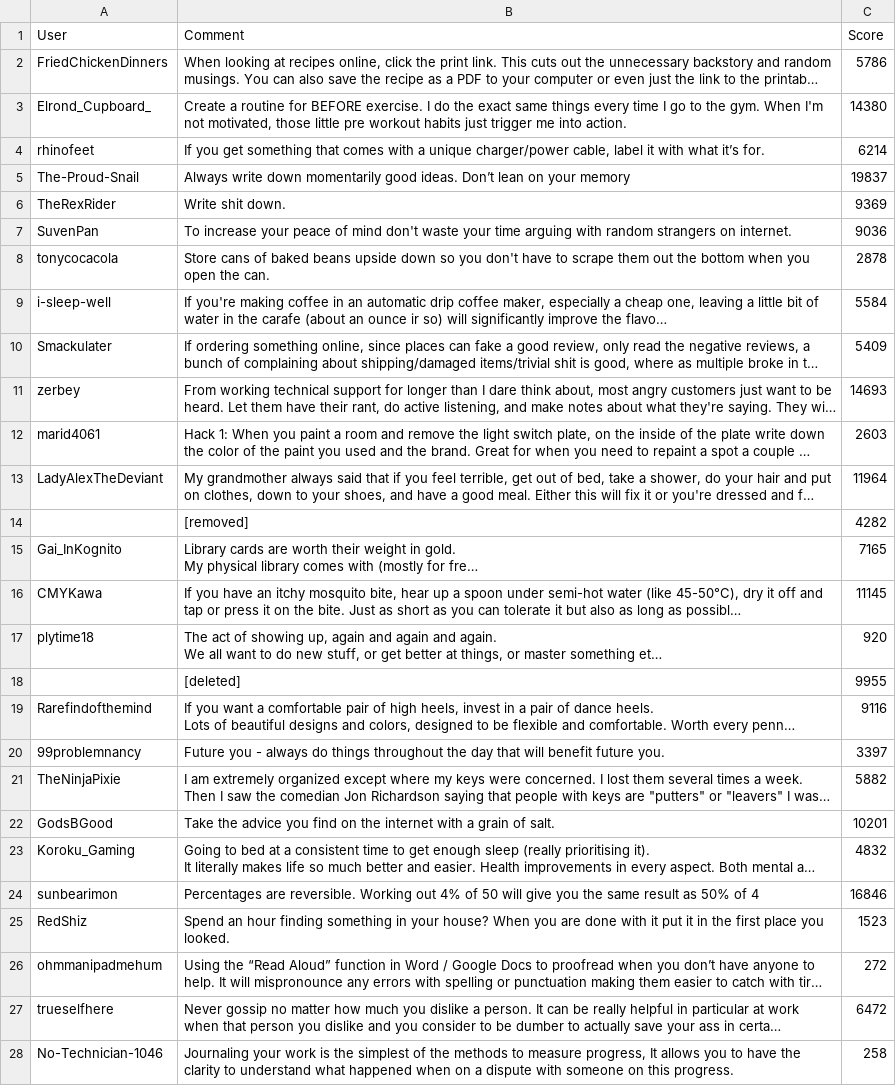
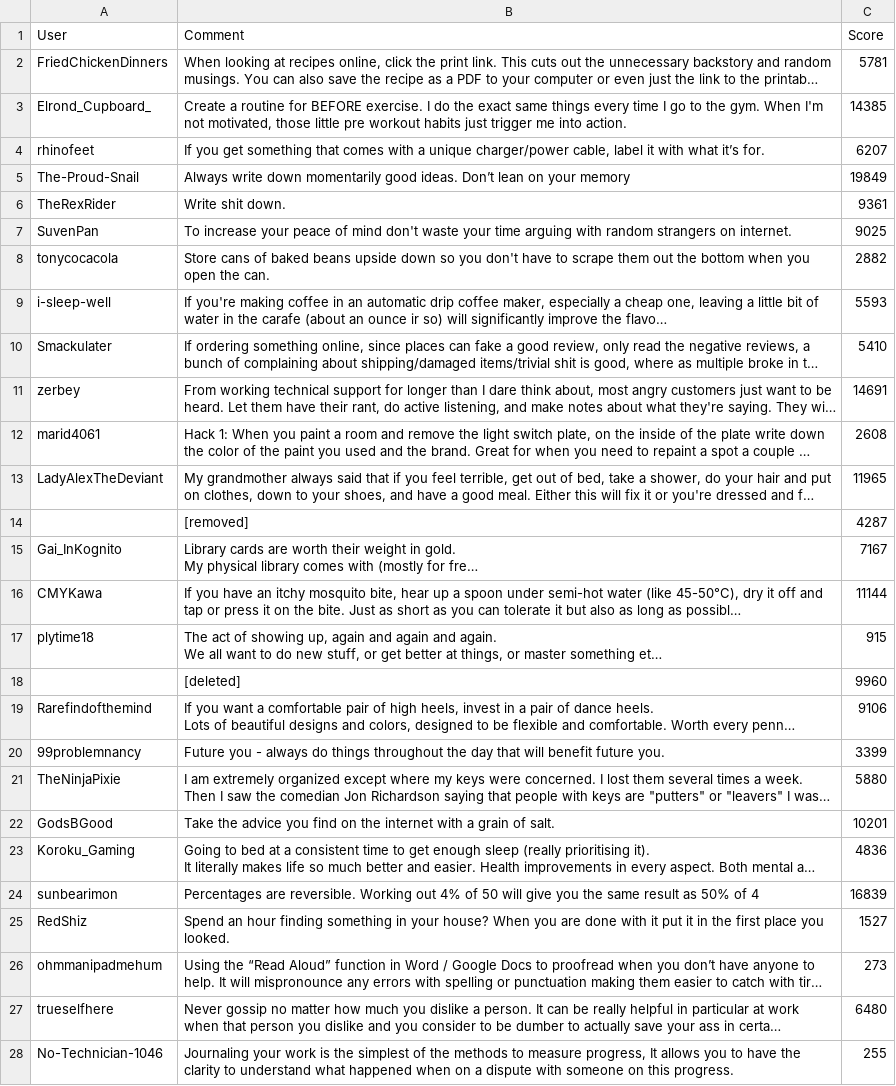
Before and after one commit to aishwinj04/Reddit-Comments-Scraper, a CSV file: csv_outputs/lifehacks_Reddit.csv (was results.csv), drawn as a sheet; only a part is shown; long unchanged cells end in …; the diff covers the shown part only; the diff names each change by its address in the sheet, - before the commit and + after, or states it on an @@ line.

Commit message:
Output csv and Main

```diff
--- a/results.csv
+++ b/csv_outputs/lifehacks_Reddit.csv
-C2 (Score): 5786
+C2 (Score): 5781
-C3 (Score): 14380
+C3 (Score): 14385
-C4 (Score): 6214
+C4 (Score): 6207
-C5 (Score): 19837
+C5 (Score): 19849
-C6 (Score): 9369
+C6 (Score): 9361
-C7 (Score): 9036
+C7 (Score): 9025
-C8 (Score): 2878
+C8 (Score): 2882
-C9 (Score): 5584
+C9 (Score): 5593
-C10 (Score): 5409
+C10 (Score): 5410
-C11 (Score): 14693
+C11 (Score): 14691
-C12 (Score): 2603
+C12 (Score): 2608
-C13 (Score): 11964
+C13 (Score): 11965
-C14 (Score): 4282
+C14 (Score): 4287
-C15 (Score): 7165
+C15 (Score): 7167
-C16 (Score): 11145
+C16 (Score): 11144
-C17 (Score): 920
+C17 (Score): 915
-C18 (Score): 9955
+C18 (Score): 9960
-C19 (Score): 9116
+C19 (Score): 9106
-C20 (Score): 3397
+C20 (Score): 3399
-C21 (Score): 5882
+C21 (Score): 5880
-C23 (Score): 4832
+C23 (Score): 4836
-C24 (Score): 16846
+C24 (Score): 16839
-C25 (Score): 1523
+C25 (Score): 1527
-C26 (Score): 272
+C26 (Score): 273
-C27 (Score): 6472
+C27 (Score): 6480
-C28 (Score): 258
+C28 (Score): 255
```
Also changed, not shown: 74 edited cells elsewhere in this file, 1 other file.
